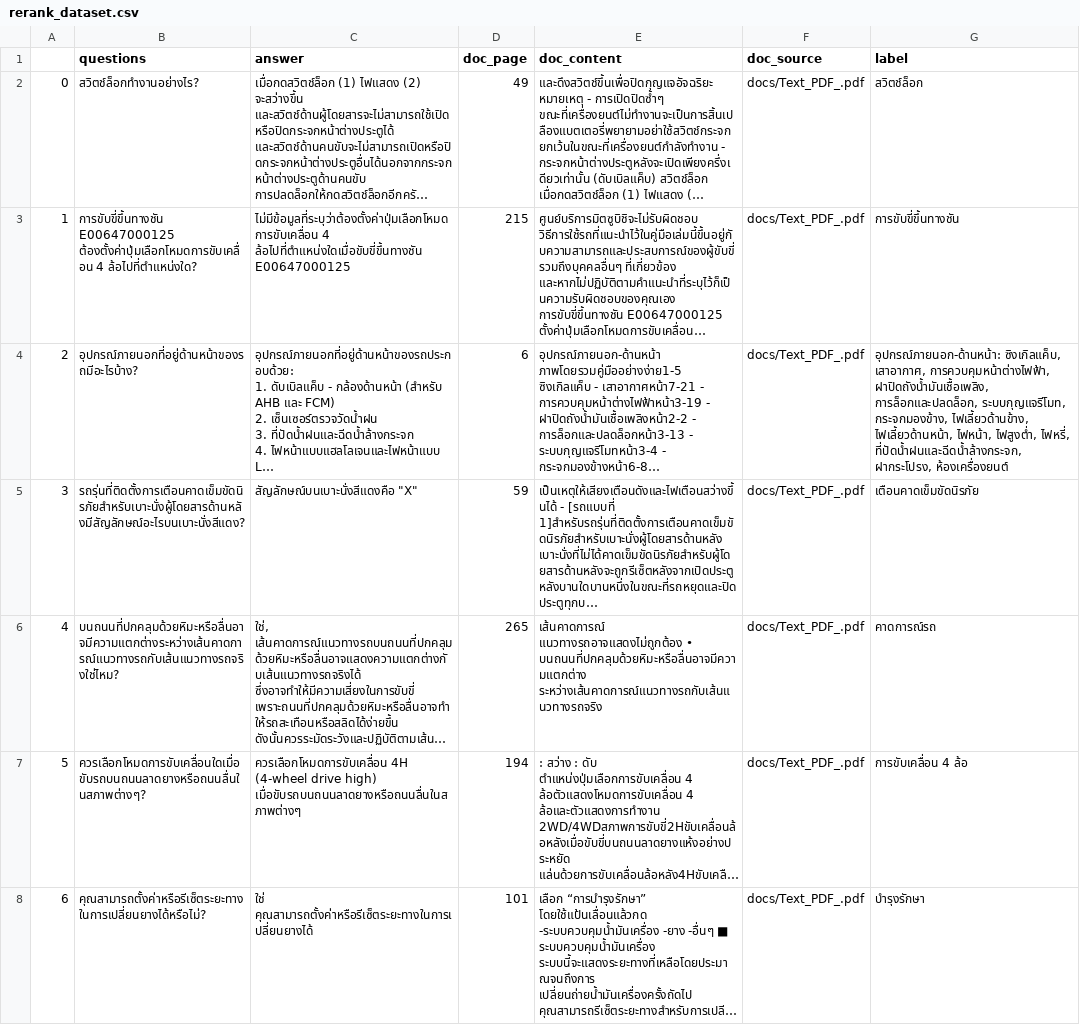
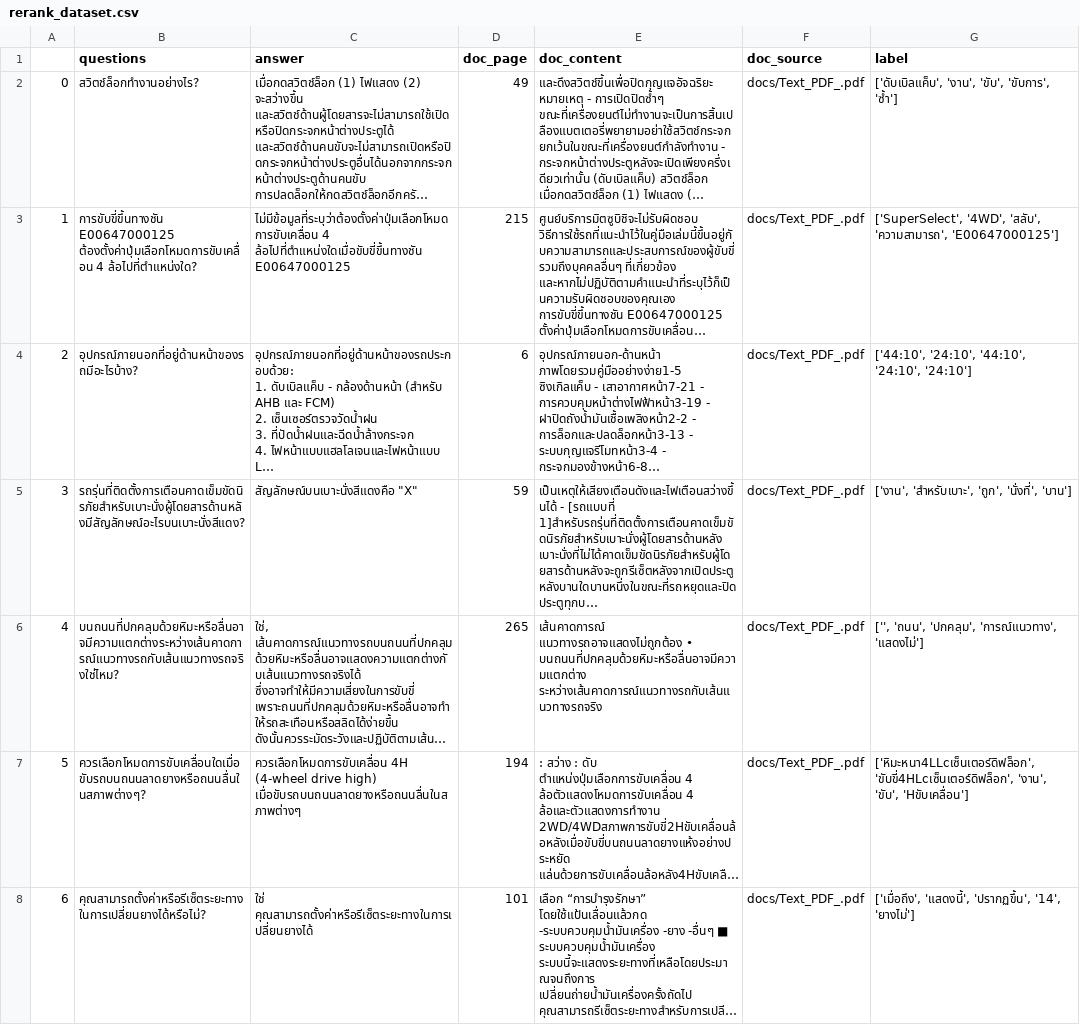
Before and after one commit to HikariJadeEmpire/PDF_Chatbot_ByChatGPT, a CSV file: rerank_dataset.csv, drawn as a sheet; only a part is shown; long unchanged cells end in …; the diff covers the shown part only; the diff names each change by its address in the sheet, - before the commit and + after, or states it on an @@ line.

```diff
--- a/rerank_dataset.csv
+++ b/rerank_dataset.csv
-G2 (label): สวิตช์ล็อก
+G2 (label): ['ดับเบิลแค็บ', 'งาน', 'ขับ', 'ขับการ', 'ซํ้า']
-G3 (label): การขับขี่ขึ้นทางชัน
+G3 (label): ['SuperSelect', '4WD', 'สลับ', 'ความสามารถ', 'E00647000125']
-G4 (label): อุปกรณ์ภายนอก-ด้านหน้า: ซิงเกิลแค็บ, เสาอากาศ, การควบคุมหน้าต่างไฟฟ้า, ฝาปิดถังน้ำมันเชื้อเพลิง, การล็อกและปลดล็อก, ระบบกุญแจรีโมท, กระจกมองข้าง, ไฟเลี้ยวด้านข้าง, ไฟเลี้ยวด้านหน้า, ไฟหน้า, ไฟสูงต่ำ, ไฟหรี่, ที่ปัดน้ำฝนและฉีดน้ำล้างกระจก, ฝากระโปรง, ห้องเครื่องยนต์
+G4 (label): ['44:10', '24:10', '44:10', '24:10', '24:10']
-G5 (label): เตือนคาดเข็มขัดนิรภัย
+G5 (label): ['งาน', 'สําหรับเบาะ', 'ถูก', 'นั่งที่', 'บาน']
-G6 (label): คาดการณ์รถ
+G6 (label): ['', 'ถนน', 'ปกคลุม', 'การณ์แนวทาง', 'แสดงไม่']
-G7 (label): การขับเคลื่อน 4 ล้อ
+G7 (label): ['หิมะหนา4LLcเซ็นเตอร์ดิฟล็อก', 'ขับขี่4HLcเซ็นเตอร์ดิฟล็อก', 'งาน', 'ขับ', 'Hขับเคลื่อน']
-G8 (label): บำรุงรักษา
+G8 (label): ['เมื่อถึง', 'แสดงนี้', 'ปรากฏขึ้น', '14', 'ยางไม่']
```
Also changed, not shown: 86 edited cells elsewhere in this file, 2 other files.
